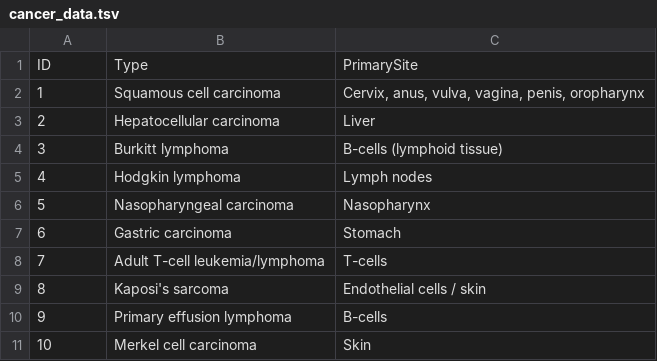
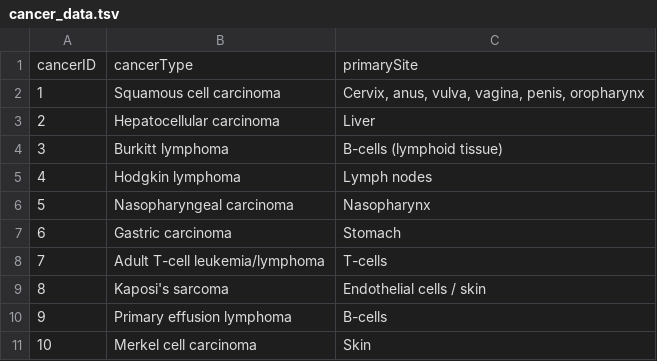
Before and after one commit to Frederick-abichahine/Oncovirus-Knowledge-Graph, a TSV file: data/cancer_data.tsv, drawn as a sheet; removed rows and columns are numbered as before the commit, all else as after; the diff names each change by its address in the sheet, - before the commit and + after, or states it on an @@ line.

Commit message:
Updating <> Cancer data attribute names

```diff
--- a/data/cancer_data.tsv
+++ b/data/cancer_data.tsv
-row 1: ID | Type | PrimarySite
+row 1: cancerID | cancerType | primarySite
```
